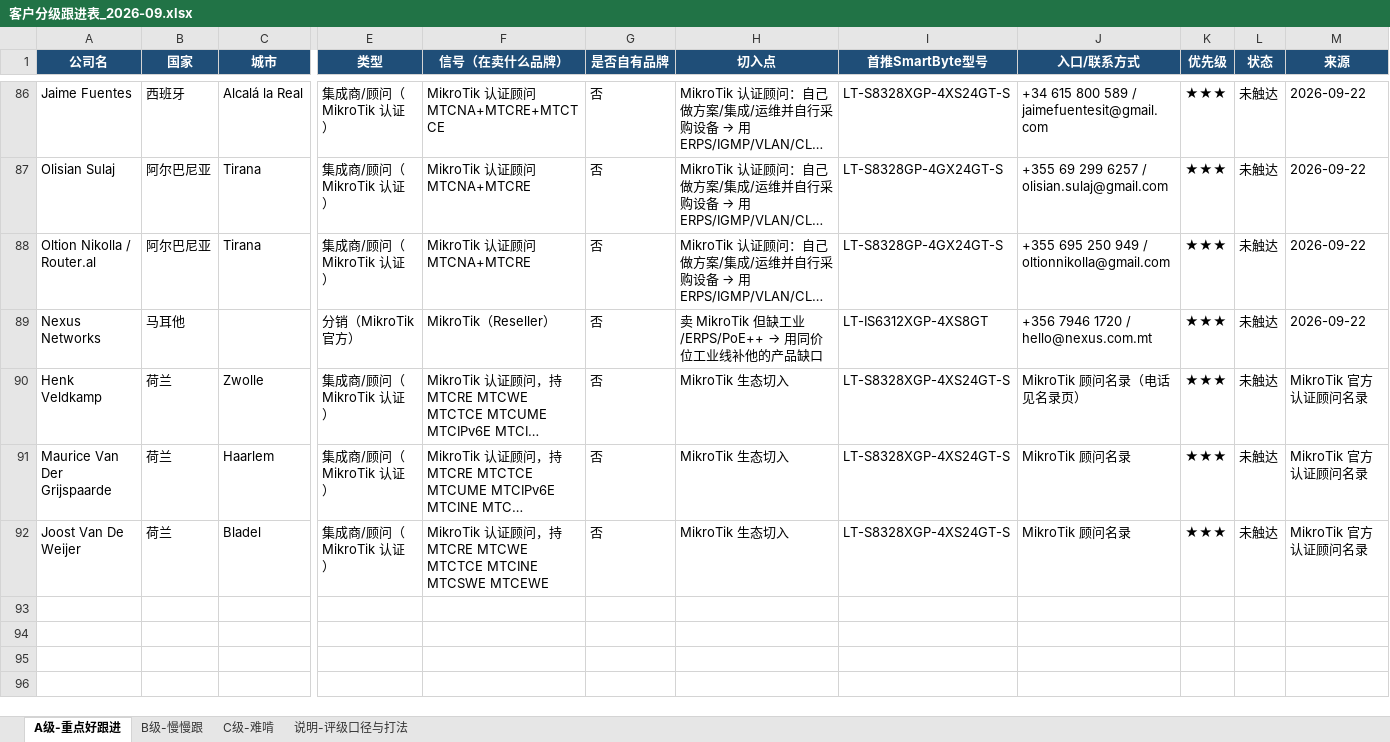
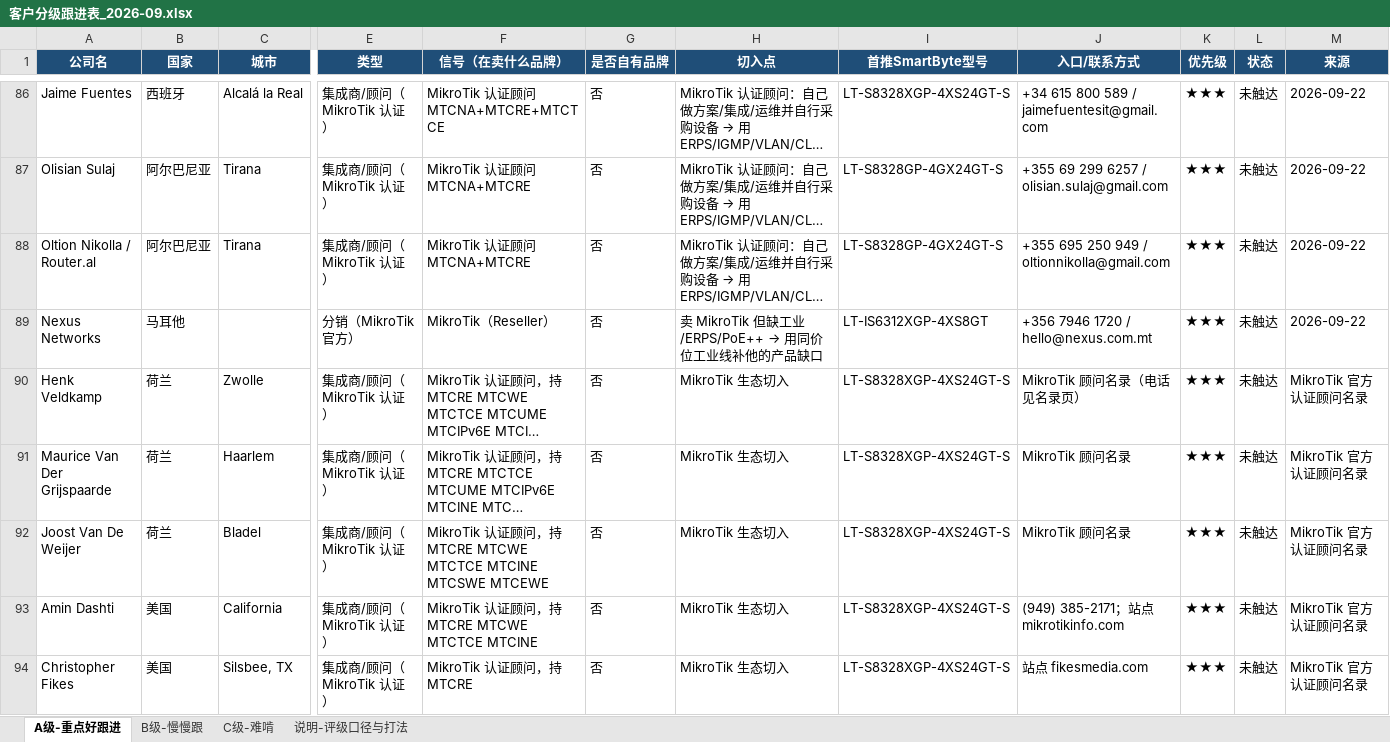
Before and after one commit to SimonSaga-202306/mikrotik-info, an Excel workbook: 客户分级跟进表_2026-09.xlsx, sheet A级-重点好跟进, drawn as a sheet; only a part is shown, gaps mark what is left out; long unchanged cells end in …; values as stored, in another font and other column widths than the file's, no borders; rows hold the shown columns only; the diff names each change by its address in the sheet, - before the commit and + after, or states it on an @@ line.

Commit message:
Add 11 US MikroTik consultants; 741 -> 752
United States was the largest untouched block: 115 rows carrying only 6
A grades. Eleven consultants added, four more were already present.

US consultants mostly do not hold MTCSWE - only Michael Omondi does and
he was already captured at A-064 - so most of these land in B. Two did
reach A: Amin Dashti in California and Christopher Fikes in Silsbee,
Texas, who has two decades of education and public-sector work including
switching and VLAN. A goes 91 to 93 and the US goes from 6 A grades to 8.

Names worth knowing in this batch: Dennis Burgess in Missouri, a senior
figure in the US WISP community doing large-scale WISP engineering, and
Steve Discher, author of RouterOS by Example, who ran his own WISP for
over six years.

The numbering work from the previous commit holds. The 91 A grades the
user has been working through are untouched, and the two new ones land
at A-092 and A-093.

Co-authored-by: arena-agent <297053741+arena-agent@users.noreply.github.com>

```diff
--- a/客户分级跟进表_2026-09.xlsx (sheet A级-重点好跟进)
+++ b/客户分级跟进表_2026-09.xlsx (sheet A级-重点好跟进)
+row 93: Amin Dashti | 美国 | California | 集成商/顾问（MikroTik 认证） | MikroTik 认证顾问，持 MTCRE MTCWE MTCTCE MTCINE | 否 | MikroTik 生态切入 | LT-S8328XGP-4XS24GT-S | (949) 385-2171；站点 mikrotikinfo.com | ★★★ | 未触达 | MikroTik 官方认证顾问名录
+row 94: Christopher Fikes | 美国 | Silsbee, TX | 集成商/顾问（MikroTik 认证） | MikroTik 认证顾问，持 MTCRE | 否 | MikroTik 生态切入 | LT-S8328XGP-4XS24GT-S | 站点 fikesmedia.com | ★★★ | 未触达 | MikroTik 官方认证顾问名录
```
Also changed, not shown: sheet B级-慢慢跟, sheet C级-难啃, MikroTik_vs_SmartByte_替代对照表.xlsx, 14 other files.
